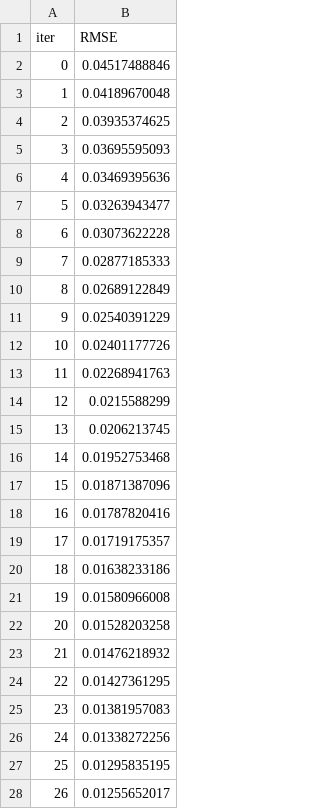
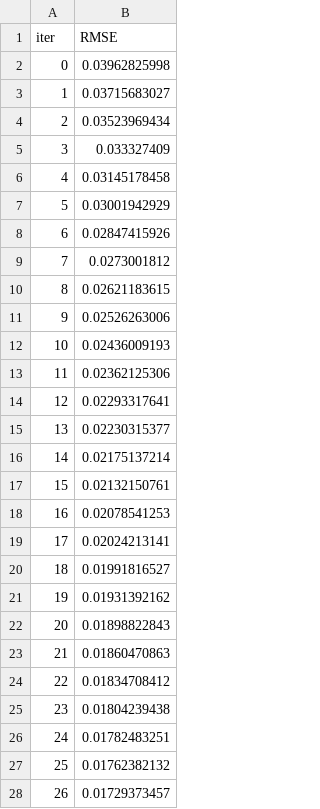
Before and after one commit to karanbharda/testing, a TSV file: backend/catboost_info/learn_error.tsv, drawn as a sheet; only a part is shown; the diff covers the shown part only.

```diff
--- a/backend/catboost_info/learn_error.tsv
+++ b/backend/catboost_info/learn_error.tsv
@@ -1,28 +1,28 @@
 iter	RMSE
-0	0.04517488846
-1	0.04189670048
-2	0.03935374625
-3	0.03695595093
-4	0.03469395636
-5	0.03263943477
-6	0.03073622228
-7	0.02877185333
-8	0.02689122849
-9	0.02540391229
-10	0.02401177726
-11	0.02268941763
-12	0.0215588299
-13	0.0206213745
-14	0.01952753468
-15	0.01871387096
-16	0.01787820416
-17	0.01719175357
-18	0.01638233186
-19	0.01580966008
-20	0.01528203258
-21	0.01476218932
-22	0.01427361295
-23	0.01381957083
-24	0.01338272256
-25	0.01295835195
-26	0.01255652017
+0	0.03962825998
+1	0.03715683027
+2	0.03523969434
+3	0.033327409
+4	0.03145178458
+5	0.03001942929
+6	0.02847415926
+7	0.0273001812
+8	0.02621183615
+9	0.02526263006
+10	0.02436009193
+11	0.02362125306
+12	0.02293317641
+13	0.02230315377
+14	0.02175137214
+15	0.02132150761
+16	0.02078541253
+17	0.02024213141
+18	0.01991816527
+19	0.01931392162
+20	0.01898822843
+21	0.01860470863
+22	0.01834708412
+23	0.01804239438
+24	0.01782483251
+25	0.01762382132
+26	0.01729373457
```
Also changed, not shown: 173 edited cells elsewhere in this file, backend/catboost_info/time_left.tsv, 28 other files.
